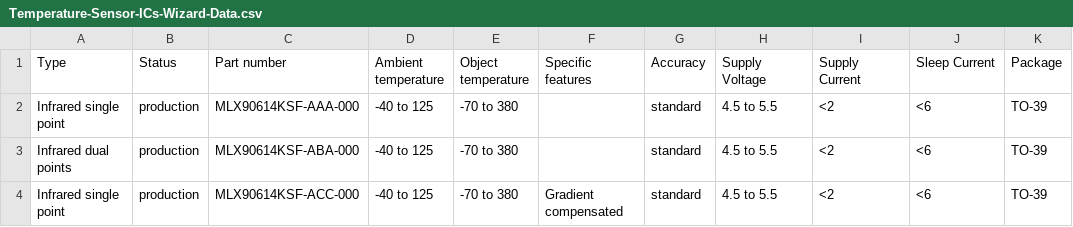
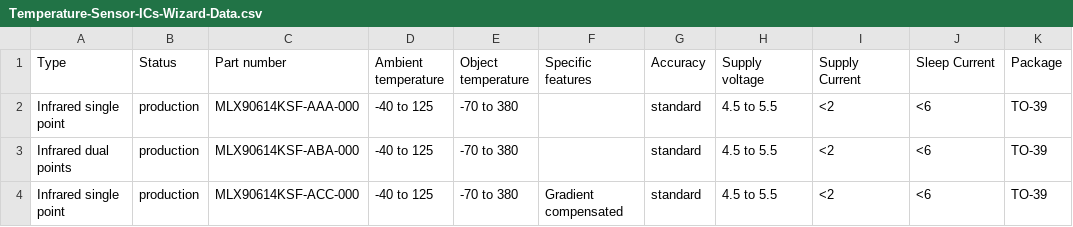
Before and after one commit to MelexisBC/Wizard--Temperature-Sensor-ICs-Data, a CSV file: Temperature-Sensor-ICs-Wizard-Data.csv, drawn as a sheet; only a part is shown; the diff names each change by its address in the sheet, - before the commit and + after, or states it on an @@ line.

Commit message:
Wizard - Temperature sensor ICs - Google sheet updated

```diff
--- a/Temperature-Sensor-ICs-Wizard-Data.csv
+++ b/Temperature-Sensor-ICs-Wizard-Data.csv
-H1: Supply Voltage
+H1: Supply voltage
```
